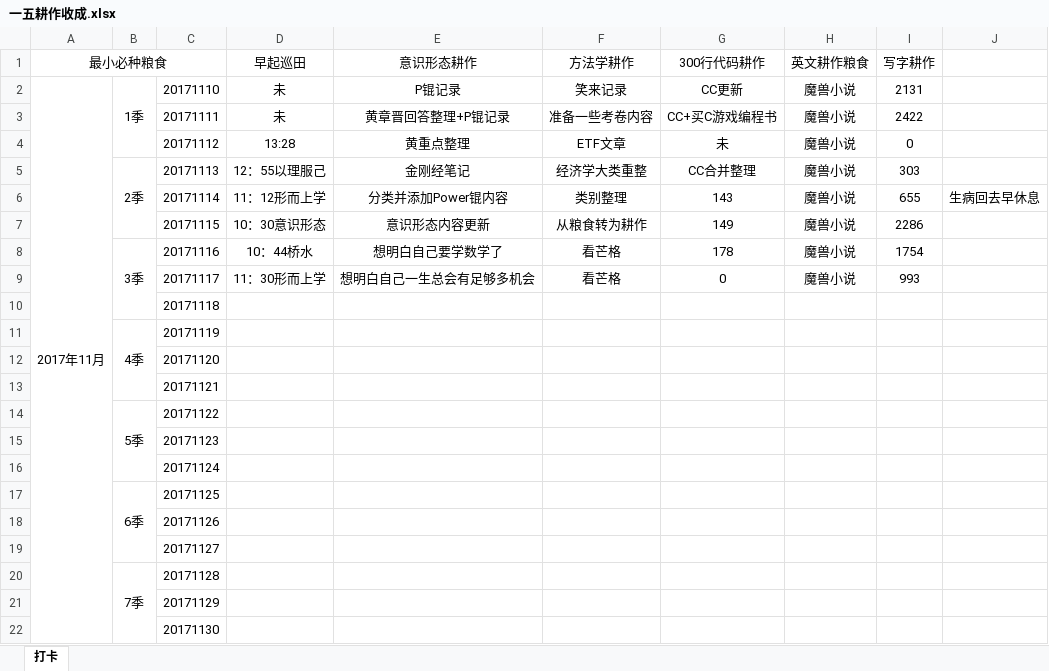
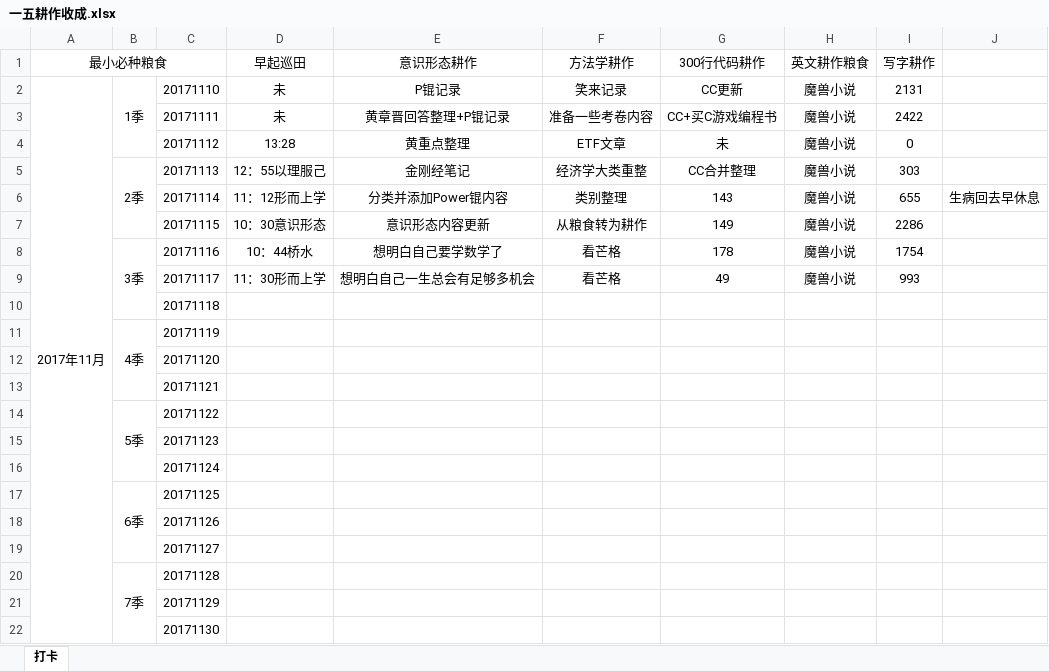
Before and after one commit to HanYouyang/GrowUp2017, an Excel workbook: 6五年计划：青年榜样/一五耕作收成.xlsx, sheet 打卡, drawn as a sheet; values as stored, in another font and other column widths than the file's, no borders; the diff names each change by its address in the sheet, - before the commit and + after, or states it on an @@ line.

```diff
--- a/6五年计划：青年榜样/一五耕作收成.xlsx (sheet 打卡)
+++ b/6五年计划：青年榜样/一五耕作收成.xlsx (sheet 打卡)
-G9 (300行代码耕作): 0
+G9 (300行代码耕作): 49
```
Also changed, not shown: 4 other files.
